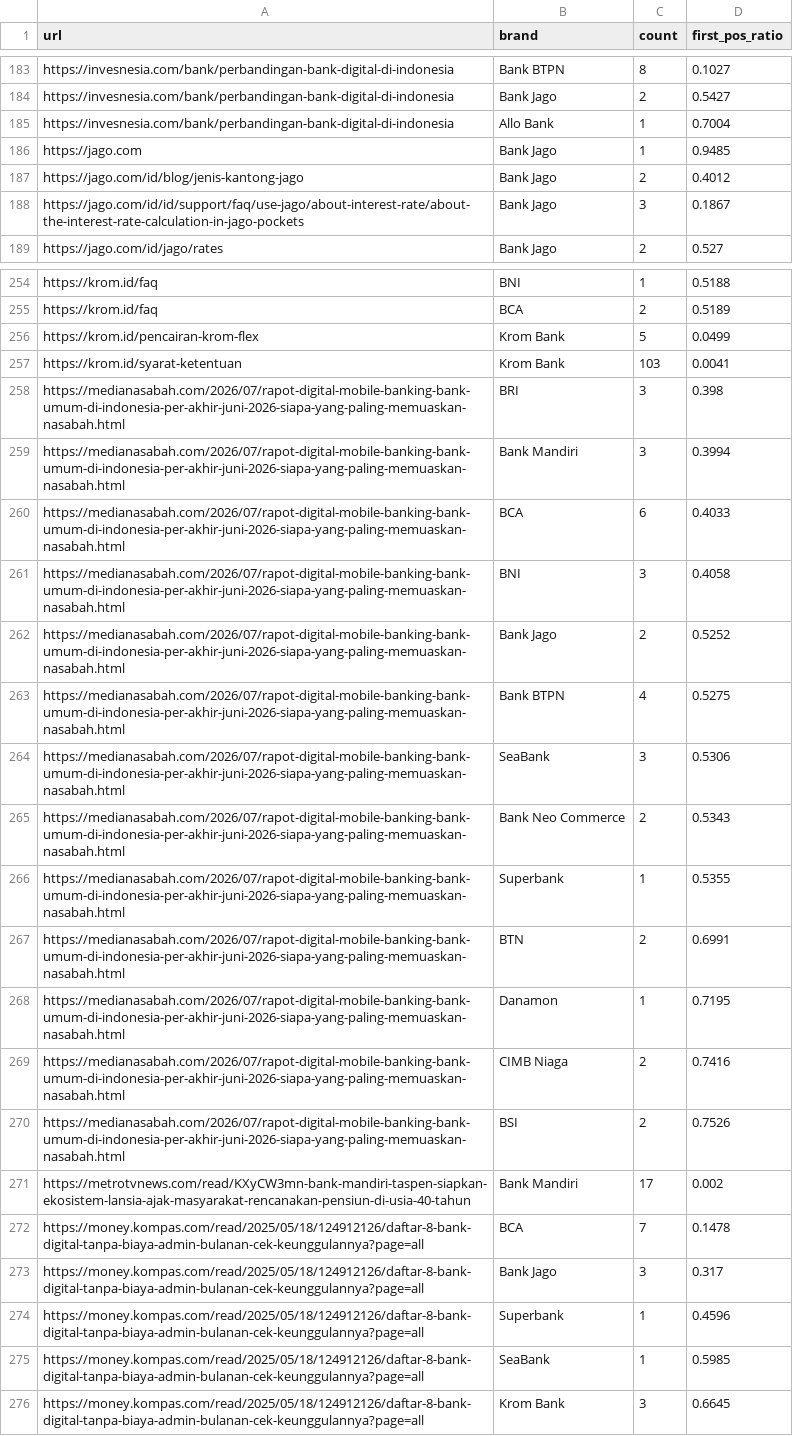
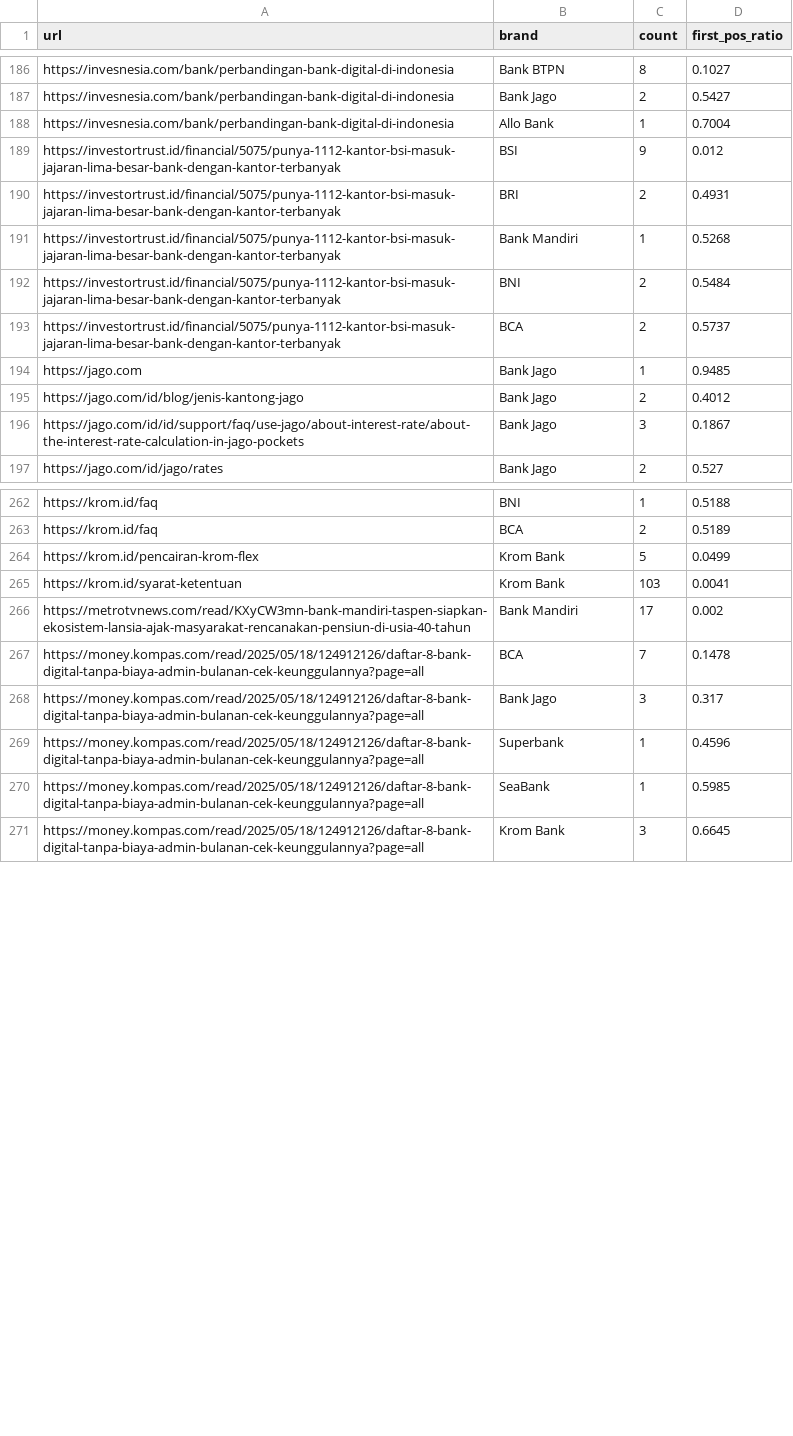
Before and after one commit to rgmwnn/geo-bank-visibility, a CSV file: data/interim/page_brand_counts.csv, drawn as a sheet; only a part is shown, gaps mark what is left out; the diff covers the shown part only.

```diff
--- a/data/interim/page_brand_counts.csv
+++ b/data/interim/page_brand_counts.csv
@@ -185,2 +188,7 @@ https://invesnesia.com/bank/perbandingan-bank-digital-di-indonesia,Bank Jago,2,0
 https://invesnesia.com/bank/perbandingan-bank-digital-di-indonesia,Allo Bank,1,0.7004
+https://investortrust.id/financial/5075/punya-1112-kantor-bsi-masuk-jajaran-lima-besar-bank-dengan-kantor-terbanyak,BSI,9,0.012
+https://investortrust.id/financial/5075/punya-1112-kantor-bsi-masuk-jajaran-lima-besar-bank-dengan-kantor-terbanyak,BRI,2,0.4931
+https://investortrust.id/financial/5075/punya-1112-kantor-bsi-masuk-jajaran-lima-besar-bank-dengan-kantor-terbanyak,Bank Mandiri,1,0.5268
+https://investortrust.id/financial/5075/punya-1112-kantor-bsi-masuk-jajaran-lima-besar-bank-dengan-kantor-terbanyak,BNI,2,0.5484
+https://investortrust.id/financial/5075/punya-1112-kantor-bsi-masuk-jajaran-lima-besar-bank-dengan-kantor-terbanyak,BCA,2,0.5737
 https://jago.com,Bank Jago,1,0.9485
@@ -257,15 +265,2 @@ https://krom.id/pencairan-krom-flex,Krom Bank,5,0.0499
 https://krom.id/syarat-ketentuan,Krom Bank,103,0.0041
-https://medianasabah.com/2026/07/rapot-digital-mobile-banking-bank-umum-di-indonesia-per-akhir-juni-2026-siapa-yang-paling-memuaskan-nasabah.html,BRI,3,0.398
-https://medianasabah.com/2026/07/rapot-digital-mobile-banking-bank-umum-di-indonesia-per-akhir-juni-2026-siapa-yang-paling-memuaskan-nasabah.html,Bank Mandiri,3,0.3994
-https://medianasabah.com/2026/07/rapot-digital-mobile-banking-bank-umum-di-indonesia-per-akhir-juni-2026-siapa-yang-paling-memuaskan-nasabah.html,BCA,6,0.4033
-https://medianasabah.com/2026/07/rapot-digital-mobile-banking-bank-umum-di-indonesia-per-akhir-juni-2026-siapa-yang-paling-memuaskan-nasabah.html,BNI,3,0.4058
-https://medianasabah.com/2026/07/rapot-digital-mobile-banking-bank-umum-di-indonesia-per-akhir-juni-2026-siapa-yang-paling-memuaskan-nasabah.html,Bank Jago,2,0.5252
-https://medianasabah.com/2026/07/rapot-digital-mobile-banking-bank-umum-di-indonesia-per-akhir-juni-2026-siapa-yang-paling-memuaskan-nasabah.html,Bank BTPN,4,0.5275
-https://medianasabah.com/2026/07/rapot-digital-mobile-banking-bank-umum-di-indonesia-per-akhir-juni-2026-siapa-yang-paling-memuaskan-nasabah.html,SeaBank,3,0.5306
-https://medianasabah.com/2026/07/rapot-digital-mobile-banking-bank-umum-di-indonesia-per-akhir-juni-2026-siapa-yang-paling-memuaskan-nasabah.html,Bank Neo Commerce,2,0.5343
-https://medianasabah.com/2026/07/rapot-digital-mobile-banking-bank-umum-di-indonesia-per-akhir-juni-2026-siapa-yang-paling-memuaskan-nasabah.html,Superbank,1,0.5355
-https://medianasabah.com/2026/07/rapot-digital-mobile-banking-bank-umum-di-indonesia-per-akhir-juni-2026-siapa-yang-paling-memuaskan-nasabah.html,BTN,2,0.6991
-https://medianasabah.com/2026/07/rapot-digital-mobile-banking-bank-umum-di-indonesia-per-akhir-juni-2026-siapa-yang-paling-memuaskan-nasabah.html,Danamon,1,0.7195
-https://medianasabah.com/2026/07/rapot-digital-mobile-banking-bank-umum-di-indonesia-per-akhir-juni-2026-siapa-yang-paling-memuaskan-nasabah.html,CIMB Niaga,2,0.7416
-https://medianasabah.com/2026/07/rapot-digital-mobile-banking-bank-umum-di-indonesia-per-akhir-juni-2026-siapa-yang-paling-memuaskan-nasabah.html,BSI,2,0.7526
 https://metrotvnews.com/read/KXyCW3mn-bank-mandiri-taspen-siapkan-ekosistem-lansia-ajak-masyarakat-rencanakan-pensiun-di-usia-40-tahun,Bank Mandiri,17,0.002
```
Also changed, not shown: 6 added rows and 3 removed rows elsewhere in this file, data/interim/attribution_scores.csv, data/interim/pages.csv.
